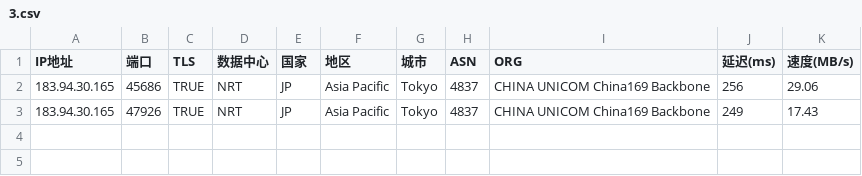
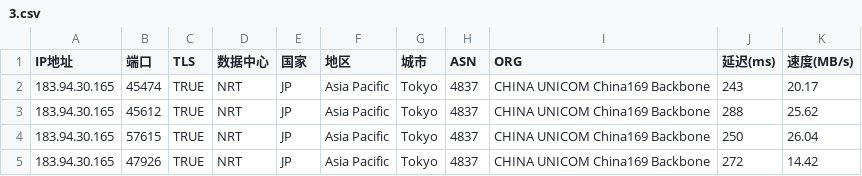
Before and after one commit to mmmOvO/m, a CSV file: 3.csv, drawn as a sheet.

```diff
--- a/3.csv
+++ b/3.csv
@@ -1,3 +1,5 @@
 IP地址,端口,TLS,数据中心,国家,地区,城市,ASN,ORG,延迟(ms),速度(MB/s)
-183.94.30.165,45686,TRUE,NRT,JP,Asia Pacific,Tokyo,4837,CHINA UNICOM China169 Backbone,256,29.06
-183.94.30.165,47926,TRUE,NRT,JP,Asia Pacific,Tokyo,4837,CHINA UNICOM China169 Backbone,249,17.43
+183.94.30.165,45474,TRUE,NRT,JP,Asia Pacific,Tokyo,4837,CHINA UNICOM China169 Backbone,243,20.17
+183.94.30.165,45612,TRUE,NRT,JP,Asia Pacific,Tokyo,4837,CHINA UNICOM China169 Backbone,288,25.62
+183.94.30.165,57615,TRUE,NRT,JP,Asia Pacific,Tokyo,4837,CHINA UNICOM China169 Backbone,250,26.04
+183.94.30.165,47926,TRUE,NRT,JP,Asia Pacific,Tokyo,4837,CHINA UNICOM China169 Backbone,272,14.42
```
Also changed, not shown: 1.csv, 2.csv.
